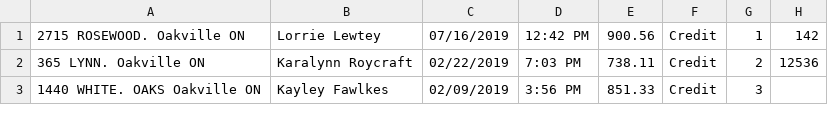
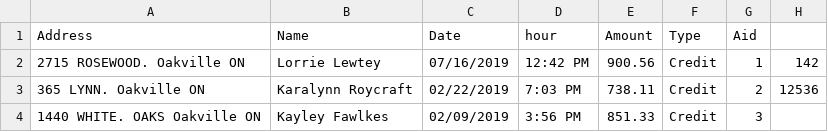
Before and after one commit to J-Way/DBAS-Final-Assignment, a CSV file: Data/DonorList/completeListWithIds.csv, drawn as a sheet; only a part is shown; the diff names each change by its address in the sheet, - before the commit and + after, or states it on an @@ line.

```diff
--- a/Data/DonorList/completeListWithIds.csv
+++ b/Data/DonorList/completeListWithIds.csv
+row 1: Address | Name | Date | hour | Amount | Type | Aid
```
Also changed, not shown: 5 other files.
